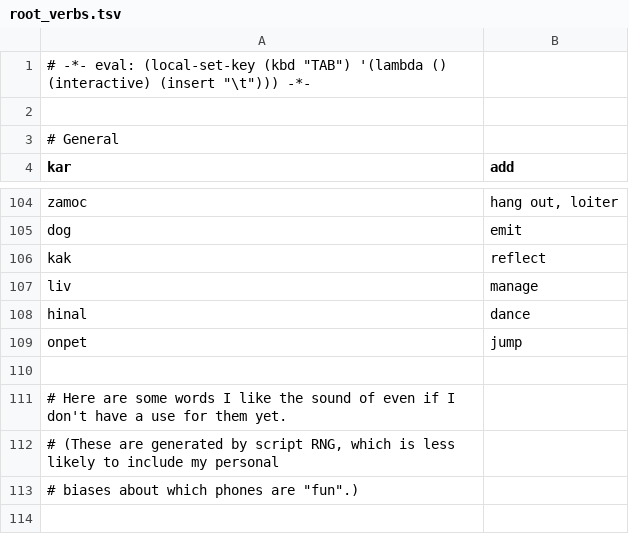
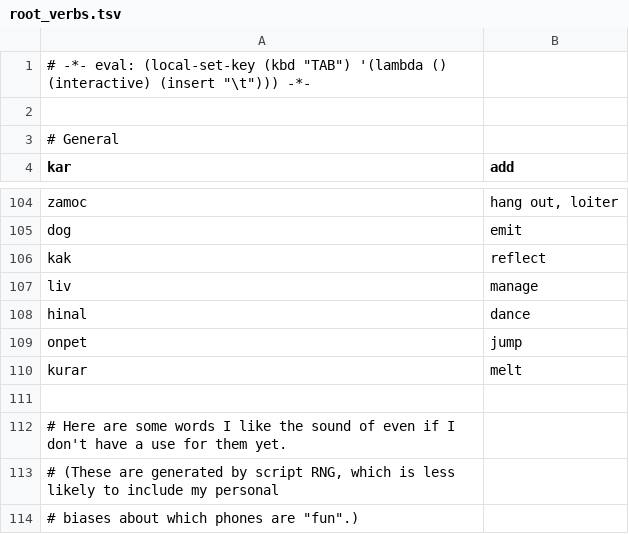
Before and after one commit to rngesus-wept/puflantu, a TSV file: root_verbs.tsv, drawn as a sheet; only a part is shown, gaps mark what is left out; the shorter side is filled out with more unchanged rows; the diff names each change by its address in the sheet, - before the commit and + after, or states it on an @@ line.

Commit message:
Update root_verbs.tsv

```diff
--- a/root_verbs.tsv
+++ b/root_verbs.tsv
+row 110: kurar | melt
```
